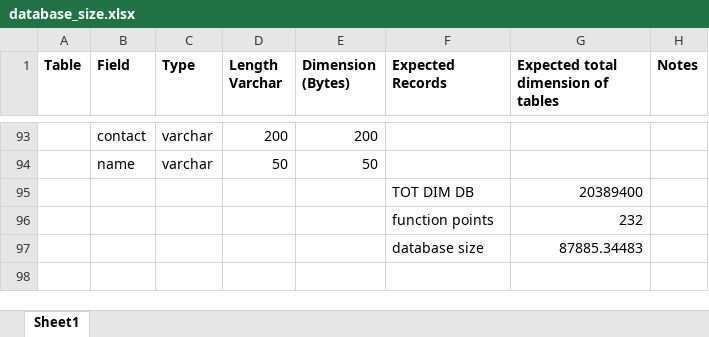
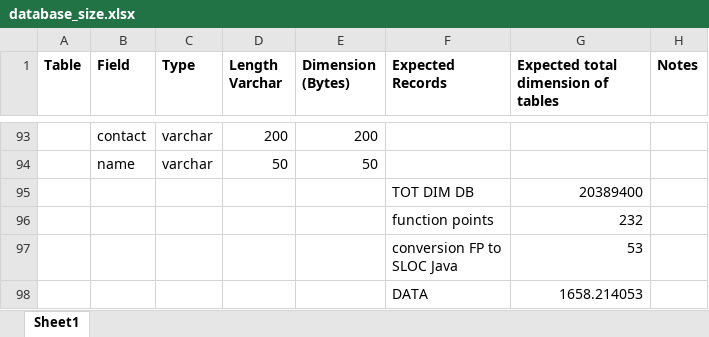
Before and after one commit to Gaggo00/1883922_Ndannamo, an Excel workbook: Documentazione/booklets/database_size.xlsx, sheet Sheet1, drawn as a sheet; only a part is shown, gaps mark what is left out; values as stored, in another font and other column widths than the file's, no borders; charts and pictures not drawn; removed rows and columns are numbered as before the commit, all else as after; ↵ is a line break in a cell; the diff names each change by its address in the sheet, - before the commit and + after, or states it on an @@ line.

```diff
--- a/Documentazione/booklets/database_size.xlsx (sheet Sheet1)
+++ b/Documentazione/booklets/database_size.xlsx (sheet Sheet1)
-row 97:  |  |  |  |  | database size | 87885.34483
+row 97:  |  |  |  |  | conversion FP to ↵ SLOC Java | 53
+row 98:  |  |  |  |  | DATA | 1658.214053
```
Also changed, not shown: charts or pictures, Documentazione/booklets/KPA_Implementation.xlsx, 2 other files.
